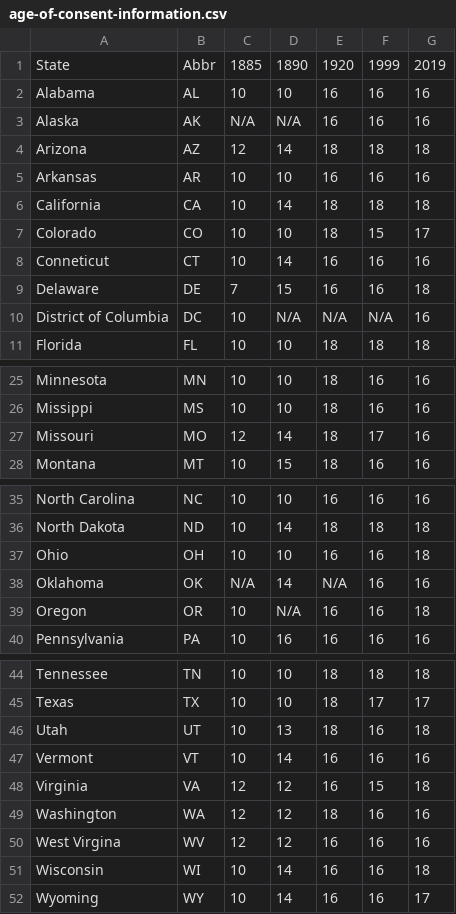
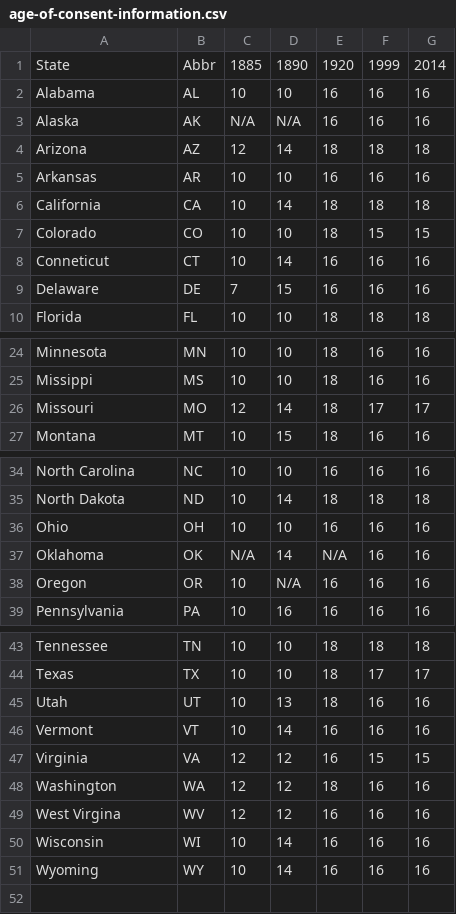
Before and after one commit to youthradio/the-complicated-history-of-age-of-consent, a CSV file: static/data/age-of-consent-information.csv, drawn as a sheet; only a part is shown, gaps mark what is left out.

Commit message:
date fix, data typo

```diff
--- a/static/data/age-of-consent-information.csv
+++ b/static/data/age-of-consent-information.csv
@@ -1,2 +1,2 @@
-State,Abbr,1885,1890,1920,1999,2019
+State,Abbr,1885,1890,1920,1999,2014
 Alabama,AL,10,10,16,16,16
@@ -6,6 +6,5 @@ Arkansas,AR,10,10,16,16,16
 California,CA,10,14,18,18,18
-Colorado,CO,10,10,18,15,17
+Colorado,CO,10,10,18,15,15
 Conneticut,CT,10,14,16,16,16
-Delaware,DE,7,15,16,16,18
-District of Columbia,DC,10,N/A,N/A,N/A,16
+Delaware,DE,7,15,16,16,16
 Florida,FL,10,10,18,18,18
@@ -26,3 +25,3 @@ Minnesota,MN,10,10,18,16,16
 Missippi,MS,10,10,18,16,16
-Missouri,MO,12,14,18,17,16
+Missouri,MO,12,14,18,17,17
 Montana,MT,10,15,18,16,16
@@ -36,5 +35,5 @@ North Carolina,NC,10,10,16,16,16
 North Dakota,ND,10,14,18,18,18
-Ohio,OH,10,10,16,16,18
+Ohio,OH,10,10,16,16,16
 Oklahoma,OK,N/A,14,N/A,16,16
-Oregon,OR,10,N/A,16,16,18
+Oregon,OR,10,N/A,16,16,16
 Pennsylvania,PA,10,16,16,16,16
@@ -45,8 +44,8 @@ Tennessee,TN,10,10,18,18,18
 Texas,TX,10,10,18,17,17
-Utah,UT,10,13,18,16,18
+Utah,UT,10,13,18,16,16
 Vermont,VT,10,14,16,16,16
-Virginia,VA,12,12,16,15,18
+Virginia,VA,12,12,16,15,15
 Washington,WA,12,12,18,16,16
 West Virgina,WV,12,12,16,16,16
-Wisconsin,WI,10,14,16,16,18
-Wyoming,WY,10,14,16,16,17
+Wisconsin,WI,10,14,16,16,16
+Wyoming,WY,10,14,16,16,16
```
Also changed, not shown: 1 other file.
